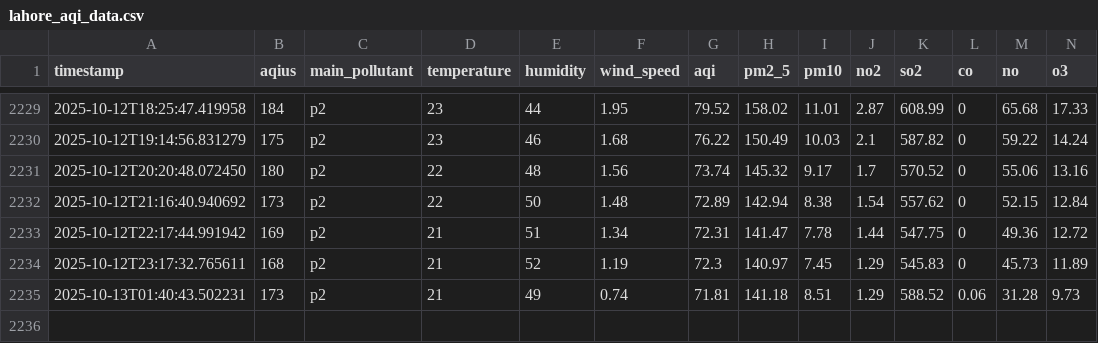
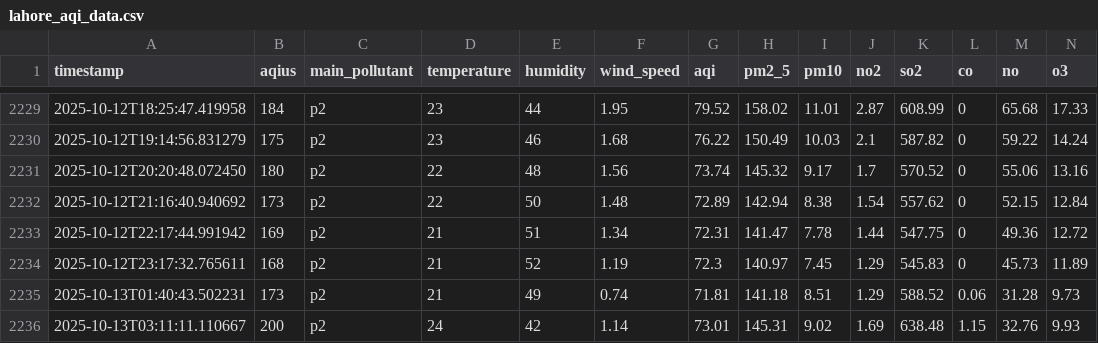
Before and after one commit to ManoFayyaz/Lahore_Aqi_Repo, a CSV file: lahore_aqi_data.csv, drawn as a sheet; only a part is shown, gaps mark what is left out; rows hold the shown columns only; the diff names each change by its address in the sheet, - before the commit and + after, or states it on an @@ line.

```diff
--- a/lahore_aqi_data.csv
+++ b/lahore_aqi_data.csv
+row 2236: 2025-10-13T03:11:11.110667 | 200 | p2 | 24 | 42 | 1.14 | 73.01 | 145.31 | 9.02 | 1.69 | 638.48 | 1.15 | 32.76 | 9.93
```
Also changed, not shown: lahore_aqi_features.csv.
